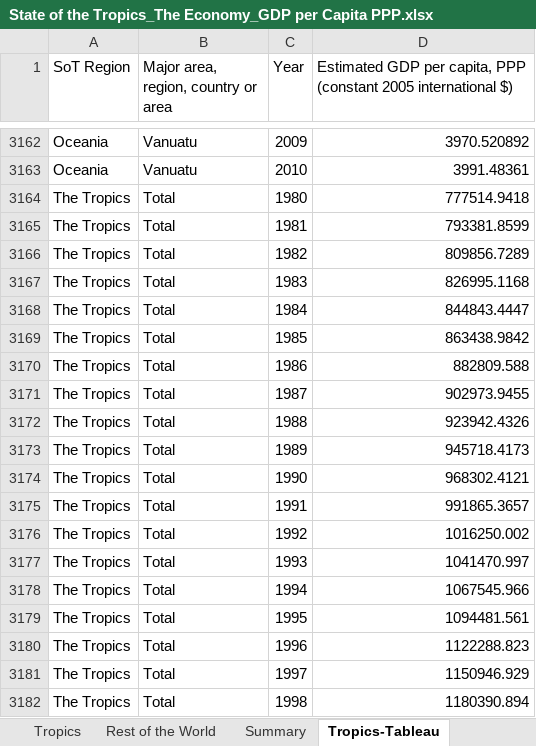
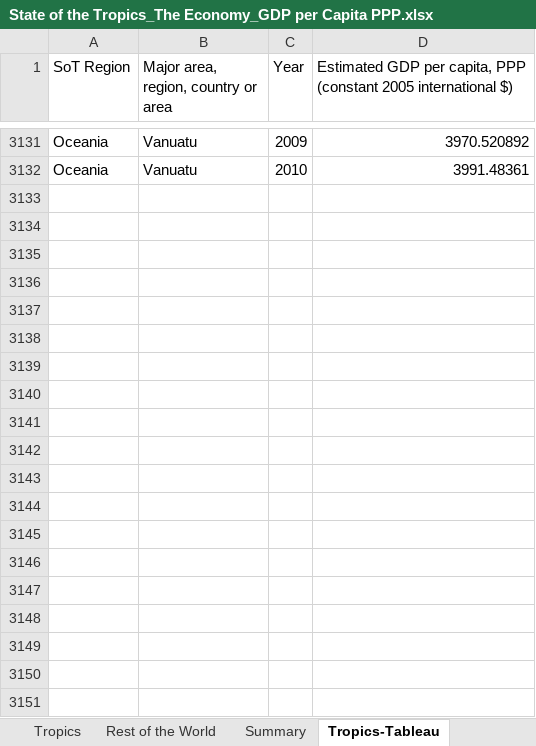
Before and after one commit to jcu-eresearch/State-of-the-Tropics-Vis, an Excel workbook: Formatted_Excel_Files/State of the Tropics_The Economy_GDP per Capita PPP.xlsx, sheet Tropics-Tableau, drawn as a sheet; only a part is shown, gaps mark what is left out; values as stored, in another font and other column widths than the file's, no borders; the diff covers the shown part only; the diff names each change by its address in the sheet, - before the commit and + after, or states it on an @@ line.

```diff
--- a/Formatted_Excel_Files/State of the Tropics_The Economy_GDP per Capita PPP.xlsx (sheet Tropics-Tableau)
+++ b/Formatted_Excel_Files/State of the Tropics_The Economy_GDP per Capita PPP.xlsx (sheet Tropics-Tableau)
-row 3164: The Tropics | Total | 1980 | 777514.9418
-row 3165: The Tropics | Total | 1981 | 793381.8599
-row 3166: The Tropics | Total | 1982 | 809856.7289
-row 3167: The Tropics | Total | 1983 | 826995.1168
-row 3168: The Tropics | Total | 1984 | 844843.4447
-row 3169: The Tropics | Total | 1985 | 863438.9842
-row 3170: The Tropics | Total | 1986 | 882809.588
-row 3171: The Tropics | Total | 1987 | 902973.9455
-row 3172: The Tropics | Total | 1988 | 923942.4326
-row 3173: The Tropics | Total | 1989 | 945718.4173
-row 3174: The Tropics | Total | 1990 | 968302.4121
-row 3175: The Tropics | Total | 1991 | 991865.3657
-row 3176: The Tropics | Total | 1992 | 1016250.002
-row 3177: The Tropics | Total | 1993 | 1041470.997
-row 3178: The Tropics | Total | 1994 | 1067545.966
-row 3179: The Tropics | Total | 1995 | 1094481.561
-row 3180: The Tropics | Total | 1996 | 1122288.823
-row 3181: The Tropics | Total | 1997 | 1150946.929
-row 3182: The Tropics | Total | 1998 | 1180390.894
```
Also changed, not shown: 43 removed rows elsewhere in this sheet, other sheet tabs, 7 other files.
